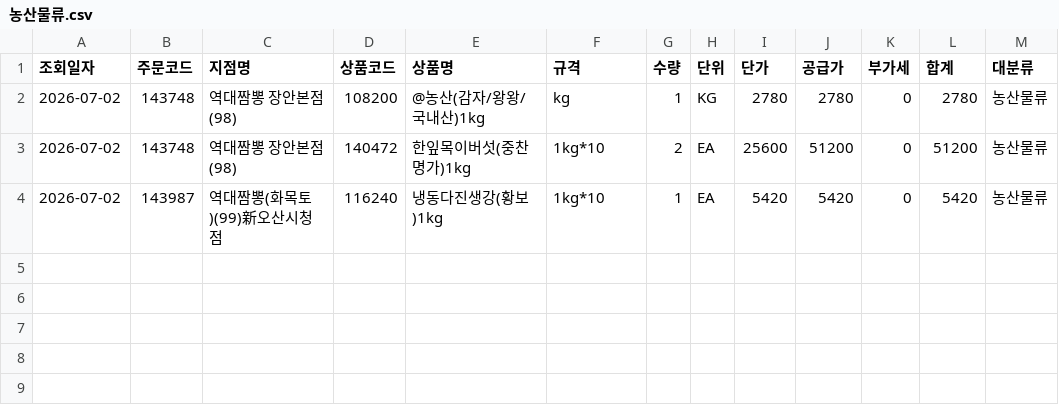
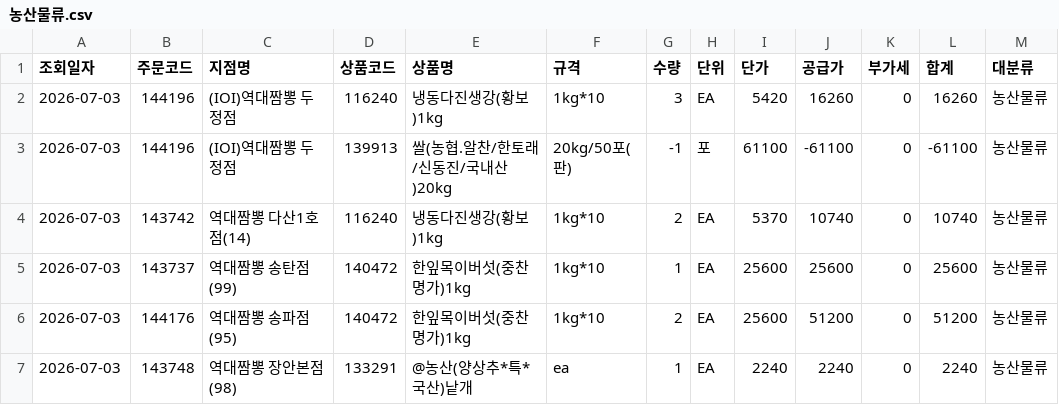
Before and after one commit to dampd21/Sajodaerim, a CSV file: output/by_category/농산물류.csv, drawn as a sheet.

```diff
--- a/output/by_category/농산물류.csv
+++ b/output/by_category/농산물류.csv
@@ -1,4 +1,7 @@
 조회일자,주문코드,지점명,상품코드,상품명,규격,수량,단위,단가,공급가,부가세,합계,대분류
-2026-07-02,143748,역대짬뽕 장안본점(98),108200,@농산(감자/왕왕/국내산)1kg,kg,1,KG,2780,2780,0,2780,농산물류
-2026-07-02,143748,역대짬뽕 장안본점(98),140472,한잎목이버섯(중찬명가)1kg,1kg*10,2,EA,25600,51200,0,51200,농산물류
-2026-07-02,143987,역대짬뽕(화목토)(99)新오산시청점,116240,냉동다진생강(황보)1kg,1kg*10,1,EA,5420,5420,0,5420,농산물류
+2026-07-03,144196,(IOI)역대짬뽕 두정점,116240,냉동다진생강(황보)1kg,1kg*10,3,EA,5420,16260,0,16260,농산물류
+2026-07-03,144196,(IOI)역대짬뽕 두정점,139913,쌀(농협.알찬/한토래/신동진/국내산)20kg,20kg/50포(판),-1,포,61100,-61100,0,-61100,농산물류
+2026-07-03,143742,역대짬뽕 다산1호점(14),116240,냉동다진생강(황보)1kg,1kg*10,2,EA,5370,10740,0,10740,농산물류
+2026-07-03,143737,역대짬뽕 송탄점(99),140472,한잎목이버섯(중찬명가)1kg,1kg*10,1,EA,25600,25600,0,25600,농산물류
+2026-07-03,144176,역대짬뽕 송파점(95),140472,한잎목이버섯(중찬명가)1kg,1kg*10,2,EA,25600,51200,0,51200,농산물류
+2026-07-03,143748,역대짬뽕 장안본점(98),133291,@농산(양상추*특*국산)낱개,ea,1,EA,2240,2240,0,2240,농산물류
```
Also changed, not shown: output/by_category/수산물류.csv, output/by_category/축산물류.csv, 10 other files.
